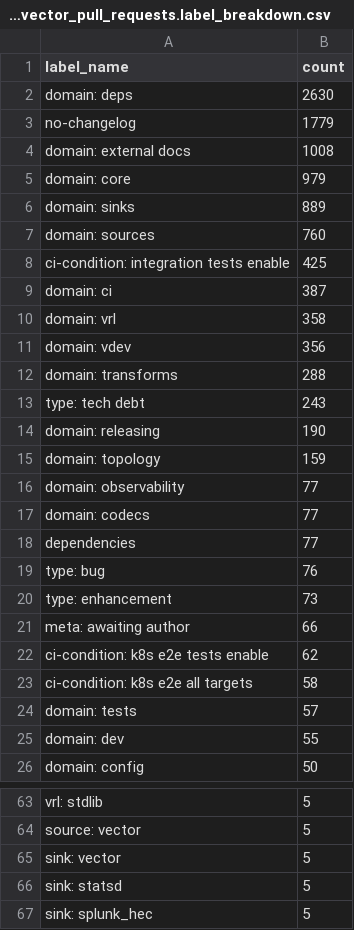
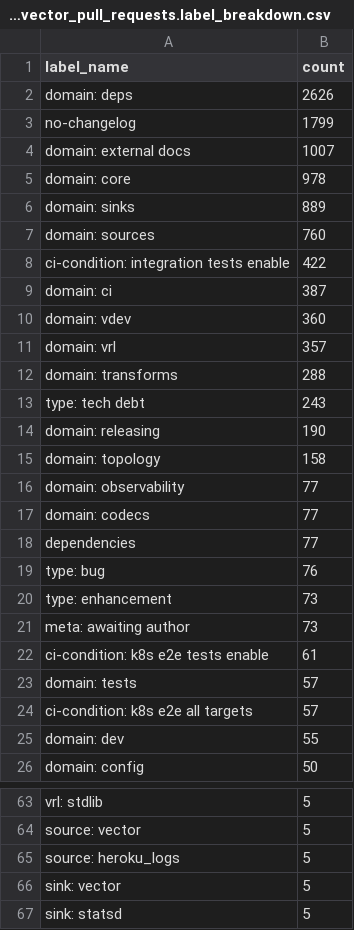
Before and after one commit to vectordotdev/github-tools, a CSV file: out/summaries/vectordotdev_vector_pull_requests.label_breakdown.csv, drawn as a sheet; only a part is shown, gaps mark what is left out; the shorter side is filled out with more unchanged rows; the diff covers the shown part only.

```diff
--- a/out/summaries/vectordotdev_vector_pull_requests.label_breakdown.csv
+++ b/out/summaries/vectordotdev_vector_pull_requests.label_breakdown.csv
@@ -1,12 +1,12 @@
 label_name,count
-domain: deps,2630
-no-changelog,1779
-domain: external docs,1008
-domain: core,979
+domain: deps,2626
+no-changelog,1799
+domain: external docs,1007
+domain: core,978
 domain: sinks,889
 domain: sources,760
-ci-condition: integration tests enable,425
+ci-condition: integration tests enable,422
 domain: ci,387
-domain: vrl,358
-domain: vdev,356
+domain: vdev,360
+domain: vrl,357
 domain: transforms,288
@@ -14,3 +14,3 @@ type: tech debt,243
 domain: releasing,190
-domain: topology,159
+domain: topology,158
 domain: observability,77
@@ -20,6 +20,6 @@ type: bug,76
 type: enhancement,73
-meta: awaiting author,66
-ci-condition: k8s e2e tests enable,62
-ci-condition: k8s e2e all targets,58
+meta: awaiting author,73
+ci-condition: k8s e2e tests enable,61
 domain: tests,57
+ci-condition: k8s e2e all targets,57
 domain: dev,55
@@ -64,2 +64,3 @@ vrl: stdlib,5
 source: vector,5
+source: heroku_logs,5
 sink: vector,5
```
Also changed, not shown: 2 added rows and 2 removed rows elsewhere in this file, out/summaries/vectordotdev_vector_issues.label_counts.csv, out/summaries/vectordotdev_vector_pull_requests.label_counts.csv, 29 other files.
